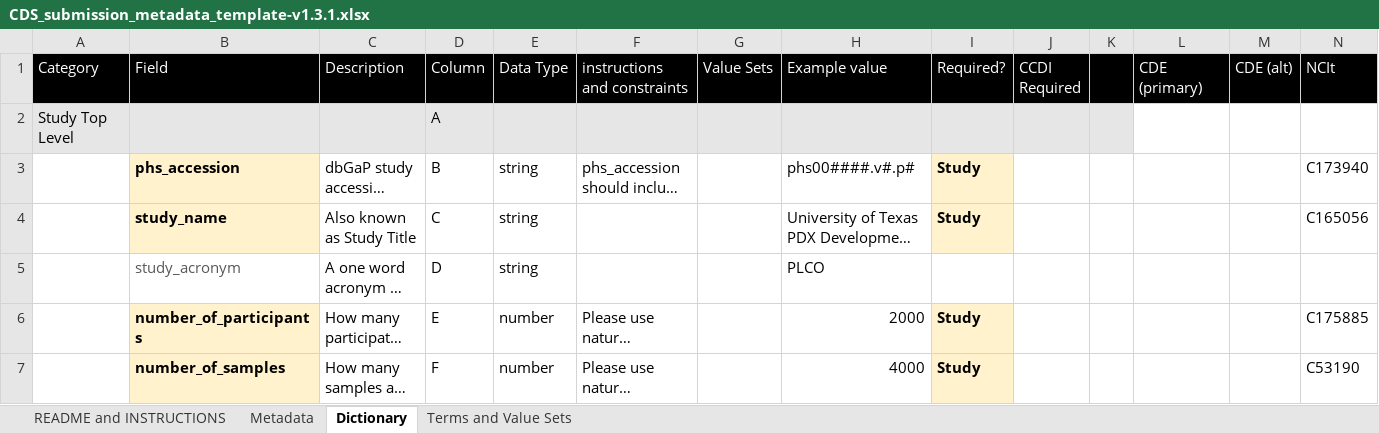
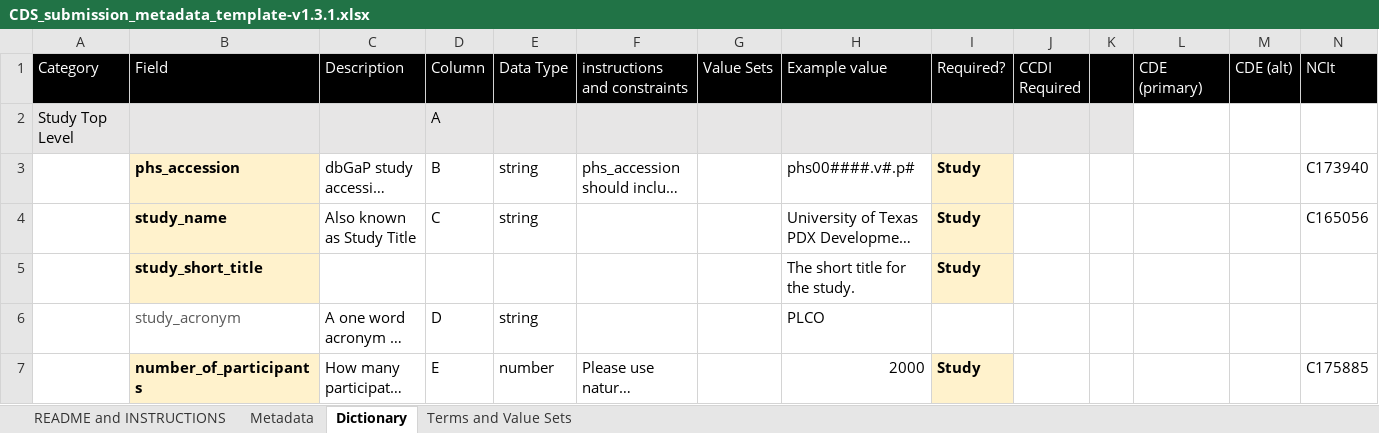
Before and after one commit to CBIIT/CancerDataServices-SubmissionValidationR, an Excel workbook: CDS_submission_metadata_template-v1.3.1.xlsx, sheet Dictionary, drawn as a sheet; only a part is shown; the shorter side is filled out with more unchanged rows; long unchanged cells end in …; values as stored, in another font and other column widths than the file's, no borders; the diff names each change by its address in the sheet, - before the commit and + after, or states it on an @@ line.

```diff
--- a/CDS_submission_metadata_template-v1.3.1.xlsx (sheet Dictionary)
+++ b/CDS_submission_metadata_template-v1.3.1.xlsx (sheet Dictionary)
+row 5:  | study_short_title |  |  |  |  |  | The short title for the study. | Study
```
Also changed, not shown: sheet Metadata.
